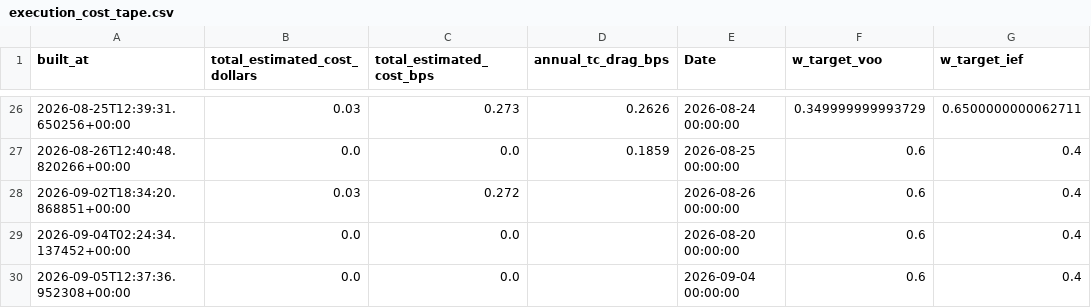
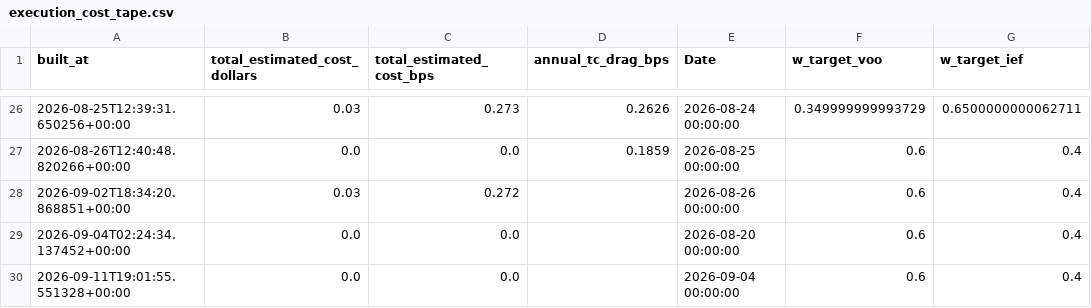
Before and after one commit to salemmorelli1/Price-Call, a CSV file: artifacts_part8/execution_cost_tape.csv, drawn as a sheet; only a part is shown, gaps mark what is left out.

```diff
--- a/artifacts_part8/execution_cost_tape.csv
+++ b/artifacts_part8/execution_cost_tape.csv
@@ -29,2 +29,2 @@ built_at,total_estimated_cost_dollars,total_estimated_cost_bps,annual_tc_drag_bp
 2026-09-04T02:24:34.137452+00:00,0.0,0.0,,2026-08-20 00:00:00,0.6,0.4
-2026-09-05T12:37:36.952308+00:00,0.0,0.0,,2026-09-04 00:00:00,0.6,0.4
+2026-09-11T19:01:55.551328+00:00,0.0,0.0,,2026-09-04 00:00:00,0.6,0.4
```
Also changed, not shown: artifacts_part10_bot/signal_log.csv, artifacts_part3/prediction_log.csv, 22 other files.
